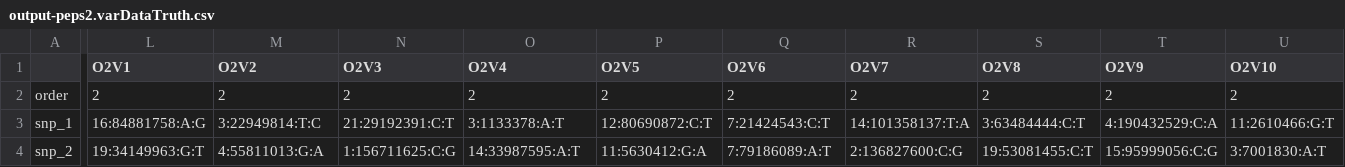
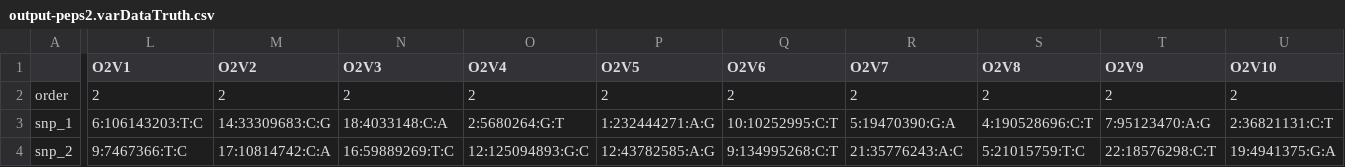
Before and after one commit to aehrc/PEPS, a CSV file: SampleData/output-peps2.varDataTruth.csv, drawn as a sheet; only a part is shown, gaps mark what is left out; the diff covers the shown part only; the diff names each change by its address in the sheet, - before the commit and + after, or states it on an @@ line.

```diff
--- a/SampleData/output-peps2.varDataTruth.csv
+++ b/SampleData/output-peps2.varDataTruth.csv
-L3 (O2V1): 16:84881758:A:G
+L3 (O2V1): 6:106143203:T:C
-M3 (O2V2): 3:22949814:T:C
+M3 (O2V2): 14:33309683:C:G
-N3 (O2V3): 21:29192391:C:T
+N3 (O2V3): 18:4033148:C:A
-O3 (O2V4): 3:1133378:A:T
+O3 (O2V4): 2:5680264:G:T
-P3 (O2V5): 12:80690872:C:T
+P3 (O2V5): 1:232444271:A:G
-Q3 (O2V6): 7:21424543:C:T
+Q3 (O2V6): 10:10252995:C:T
-R3 (O2V7): 14:101358137:T:A
+R3 (O2V7): 5:19470390:G:A
-S3 (O2V8): 3:63484444:C:T
+S3 (O2V8): 4:190528696:C:T
-T3 (O2V9): 4:190432529:C:A
+T3 (O2V9): 7:95123470:A:G
-U3 (O2V10): 11:2610466:G:T
+U3 (O2V10): 2:36821131:C:T
-L4 (O2V1): 19:34149963:G:T
+L4 (O2V1): 9:7467366:T:C
-M4 (O2V2): 4:55811013:G:A
+M4 (O2V2): 17:10814742:C:A
-N4 (O2V3): 1:156711625:C:G
+N4 (O2V3): 16:59889269:T:C
-O4 (O2V4): 14:33987595:A:T
+O4 (O2V4): 12:125094893:G:C
-P4 (O2V5): 11:5630412:G:A
+P4 (O2V5): 12:43782585:A:G
-Q4 (O2V6): 7:79186089:A:T
+Q4 (O2V6): 9:134995268:C:T
-R4 (O2V7): 2:136827600:C:G
+R4 (O2V7): 21:35776243:A:C
-S4 (O2V8): 19:53081455:C:T
+S4 (O2V8): 5:21015759:T:C
-T4 (O2V9): 15:95999056:C:G
+T4 (O2V9): 22:18576298:C:T
-U4 (O2V10): 3:7001830:A:T
+U4 (O2V10): 19:4941375:G:A
```
Also changed, not shown: 58 edited cells elsewhere in this file, SampleData/output-peps2.TruthSNP.csv, SampleData/output-peps2.pheno.csv, 6 other files.
